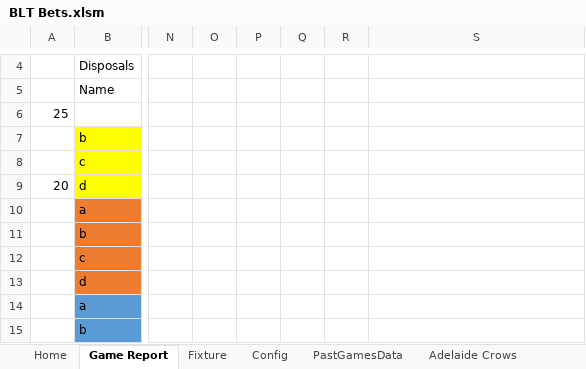
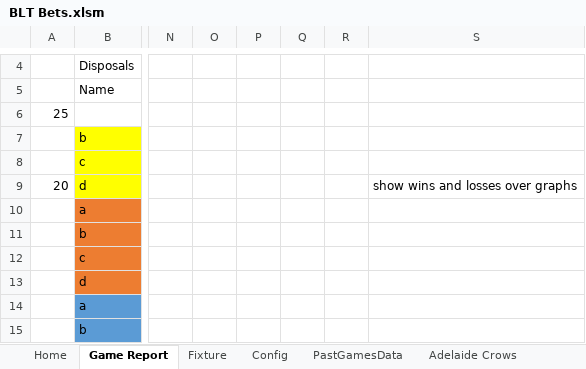
Before and after one commit to mbriggs184/BLT-Bets, an Excel workbook: BLT Bets.xlsm, sheet Game Report, drawn as a sheet; only a part is shown, gaps mark what is left out; values as stored, in another font and other column widths than the file's, no borders; charts and pictures not drawn; the diff names each change by its address in the sheet, - before the commit and + after, or states it on an @@ line.

```diff
--- a/BLT Bets.xlsm (sheet Game Report)
+++ b/BLT Bets.xlsm (sheet Game Report)
-S9: (empty)
+S9: show wins and losses over graphs
```
Also changed, not shown: sheet Fixture, charts or pictures, 4 other files.
